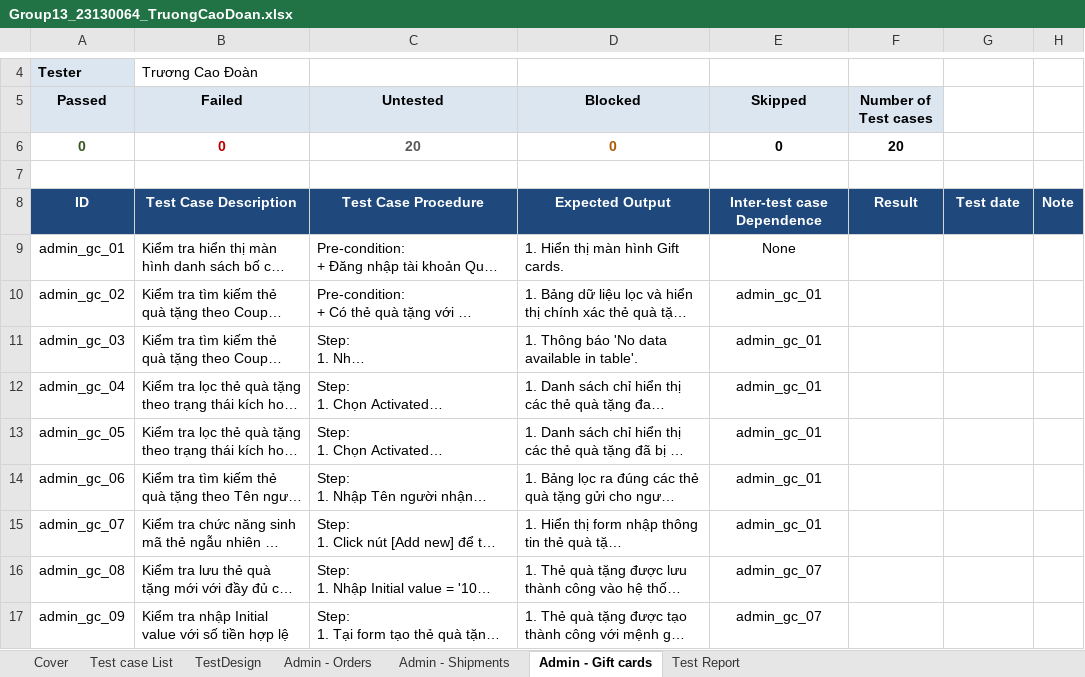
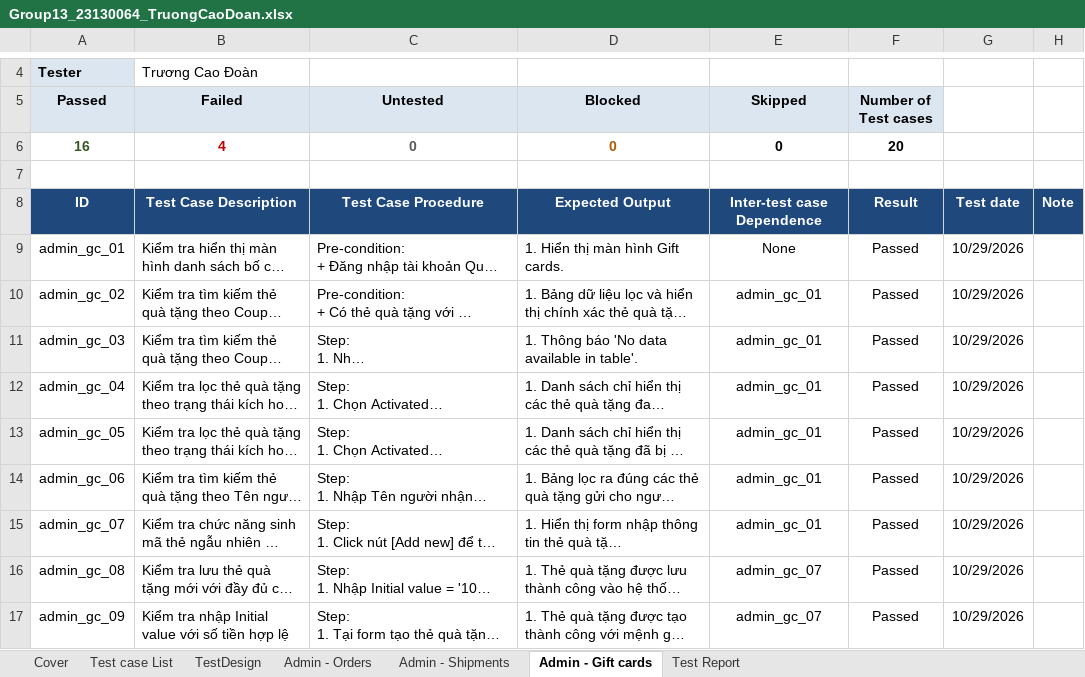
Before and after one commit to thanhtruc379994/Tester, an Excel workbook: 23130064_TruongCaoDoan/Group13_23130064_TruongCaoDoan.xlsx, sheet Admin - Gift cards, drawn as a sheet; only a part is shown, gaps mark what is left out; long unchanged cells end in …; values as stored, in another font and other column widths than the file's, no borders; the diff covers the shown part only; the diff names each change by its address in the sheet, - before the commit and + after, or states it on an @@ line.

Commit message:
Thực hiện automation testing của modul quản lý thẻ quà tặng admin_giftcard

```diff
--- a/23130064_TruongCaoDoan/Group13_23130064_TruongCaoDoan.xlsx (sheet Admin - Gift cards)
+++ b/23130064_TruongCaoDoan/Group13_23130064_TruongCaoDoan.xlsx (sheet Admin - Gift cards)
-A6 (Passed): 0
+A6 (Passed): 16
-B6 (Failed): 0
+B6 (Failed): 4
-C6 (Untested): 20
+C6 (Untested): 0
-F9:F17 (Number of Test cases): (empty)
+F9:F17 (Number of Test cases): Passed
-G9:G17: (empty)
+G9:G17: 10/29/2026
```
Also changed, not shown: 26 edited cells elsewhere in this sheet, sheet Test Report, sheet TestDesign, sheet Cover, 2 other files.
